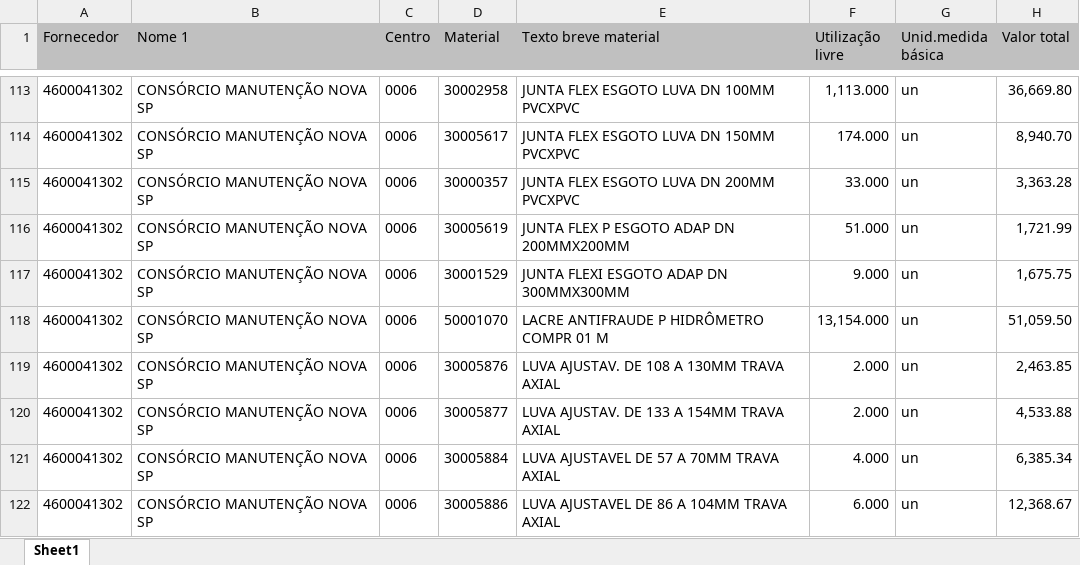
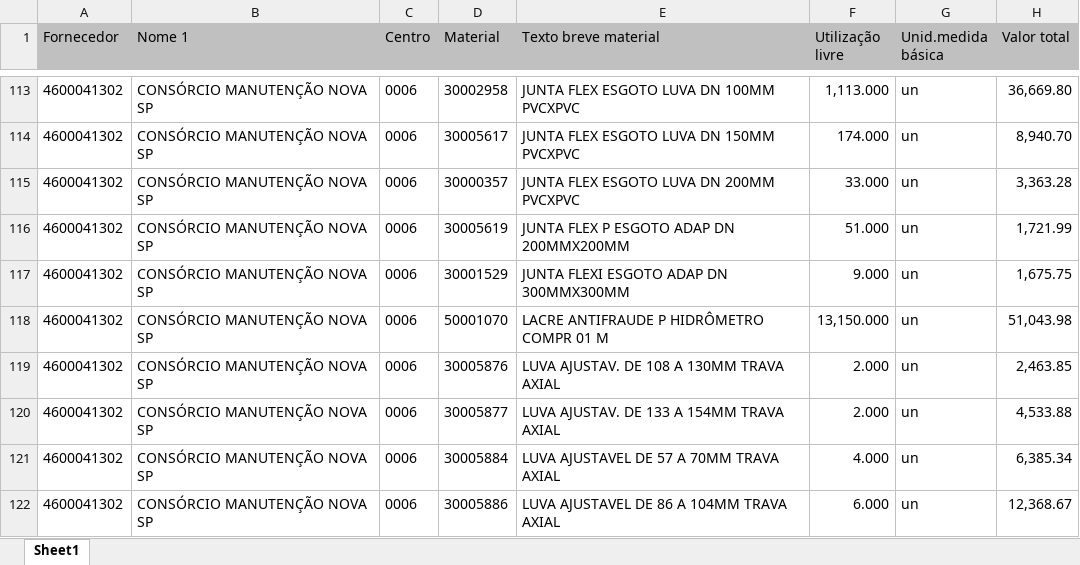
Before and after one commit to hyslan/Val, an Excel workbook: sheets/estoque_4600041302.XLSX, sheet Sheet1, drawn as a sheet; only a part is shown, gaps mark what is left out; values as stored, in another font and other column widths than the file's, no borders; the diff names each change by its address in the sheet, - before the commit and + after, or states it on an @@ line.

```diff
--- a/sheets/estoque_4600041302.XLSX (sheet Sheet1)
+++ b/sheets/estoque_4600041302.XLSX (sheet Sheet1)
-F118 (Utilização livre): 13,154.000
+F118 (Utilização livre): 13,150.000
-H118 (Valor total): 51,059.50
+H118 (Valor total): 51,043.98
```
Also changed, not shown: sheets/estoque_4600056089.XLSX.
